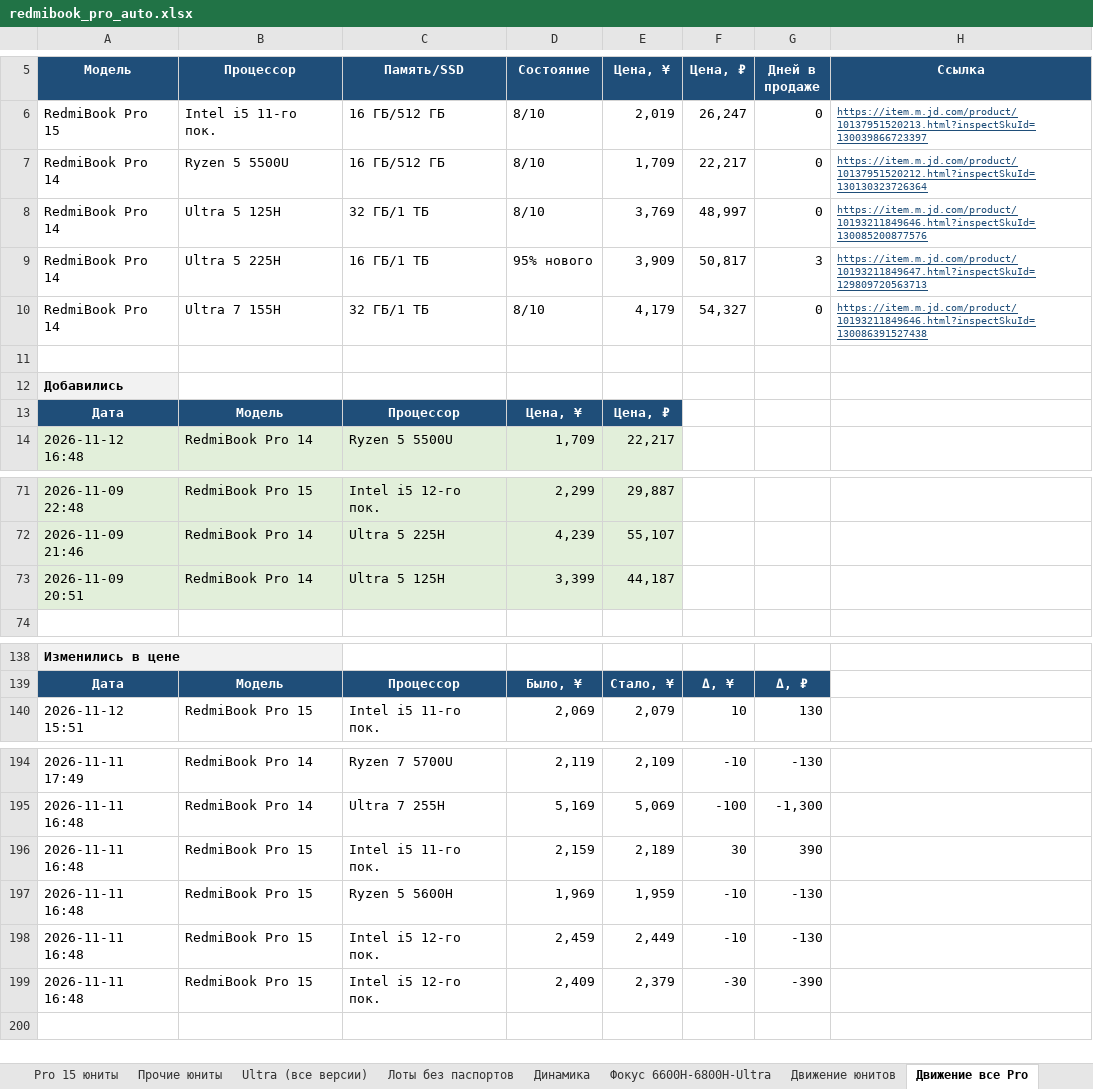
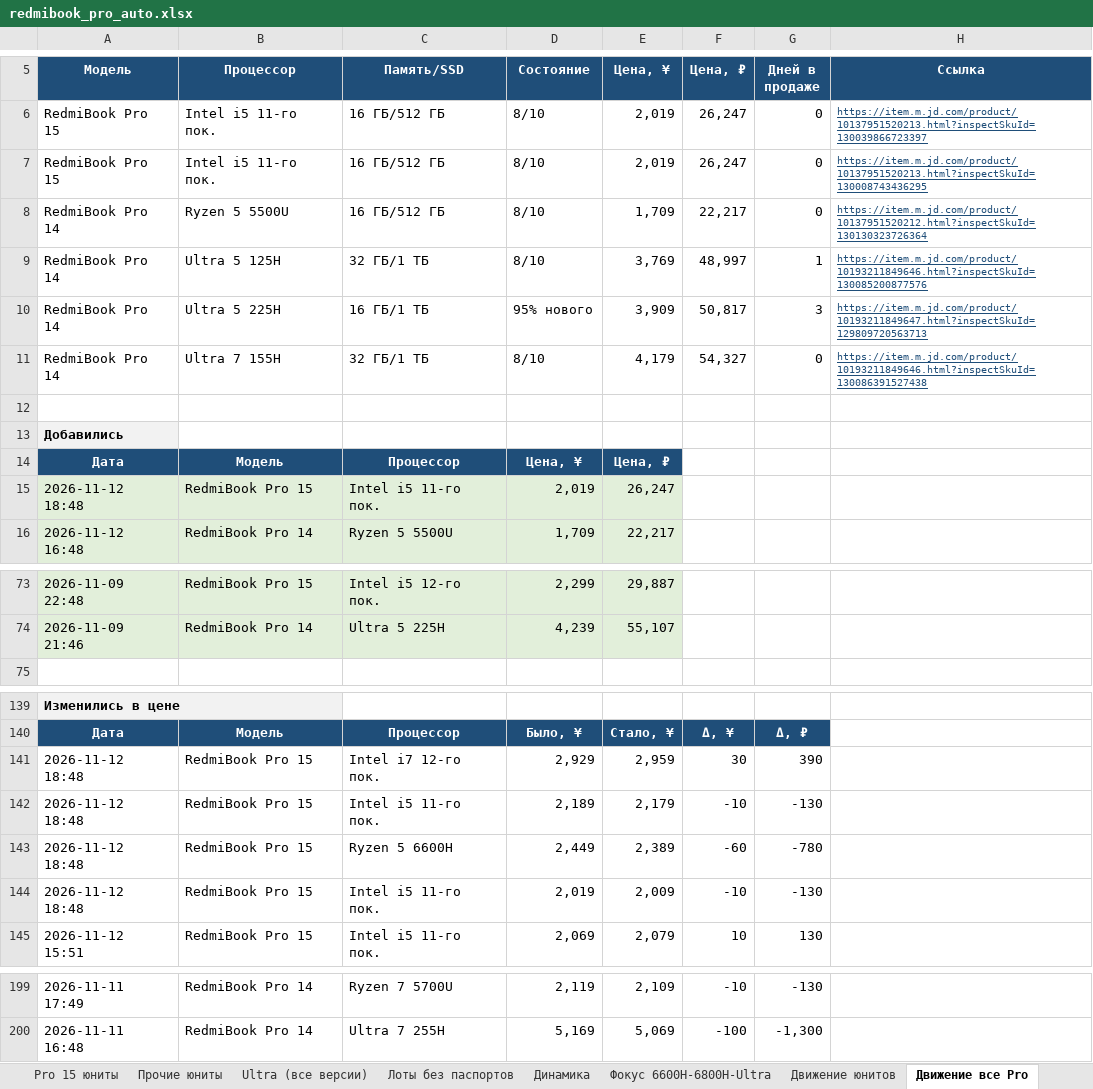
Before and after one commit to usmniko-spec/jd-laptops, an Excel workbook: redmibook_pro_auto.xlsx, sheet Движение все Pro, drawn as a sheet; only a part is shown, gaps mark what is left out; values as stored, in another font and other column widths than the file's, no borders; removed rows and columns are numbered as before the commit, all else as after; the diff names each change by its address in the sheet, - before the commit and + after, or states it on an @@ line.

```diff
--- a/redmibook_pro_auto.xlsx (sheet Движение все Pro)
+++ b/redmibook_pro_auto.xlsx (sheet Движение все Pro)
+row 7: RedmiBook Pro 15 | Intel i5 11-го пок. | 16 ГБ/512 ГБ | 8/10 | 2,019 | 26,247 | 0 | https://item.m.jd.com/product/10137951520213.html?inspectSkuId=130008743436295
-G9 (Дней в продаже): 0
+G9 (Дней в продаже): 1
+row 15: 2026-11-12 18:48 | RedmiBook Pro 15 | Intel i5 11-го пок. | 2,019 | 26,247
-row 73: 2026-11-09 20:51 | RedmiBook Pro 14 | Ultra 5 125H | 3,399 | 44,187
+row 141: 2026-11-12 18:48 | RedmiBook Pro 15 | Intel i7 12-го пок. | 2,929 | 2,959 | 30 | 390
+row 142: 2026-11-12 18:48 | RedmiBook Pro 15 | Intel i5 11-го пок. | 2,189 | 2,179 | -10 | -130
+row 143: 2026-11-12 18:48 | RedmiBook Pro 15 | Ryzen 5 6600H | 2,449 | 2,389 | -60 | -780
+row 144: 2026-11-12 18:48 | RedmiBook Pro 15 | Intel i5 11-го пок. | 2,019 | 2,009 | -10 | -130
-row 196: 2026-11-11 16:48 | RedmiBook Pro 15 | Intel i5 11-го пок. | 2,159 | 2,189 | 30 | 390
-row 197: 2026-11-11 16:48 | RedmiBook Pro 15 | Ryzen 5 5600H | 1,969 | 1,959 | -10 | -130
-row 198: 2026-11-11 16:48 | RedmiBook Pro 15 | Intel i5 12-го пок. | 2,459 | 2,449 | -10 | -130
-row 199: 2026-11-11 16:48 | RedmiBook Pro 15 | Intel i5 12-го пок. | 2,409 | 2,379 | -30 | -390
```
Also changed, not shown: sheet Фокус 6600H-6800H-Ultra, sheet Движение юнитов, sheet Pro 15 юниты, sheet Лоты без паспортов, sheet Динамика, sheet Статус сбора, 3 more sheets, 4 other files.
